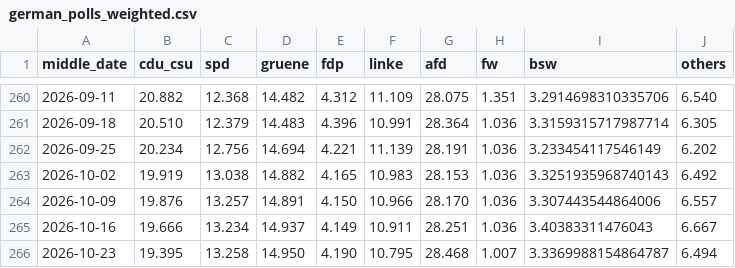
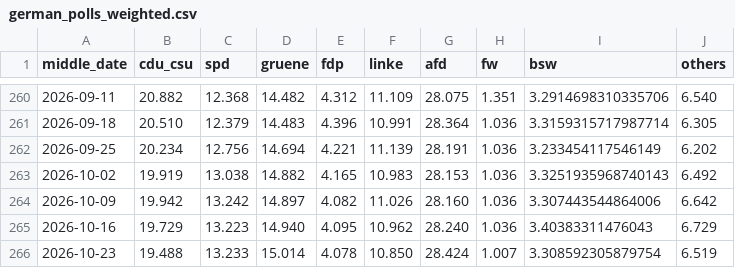
Before and after one commit to michalskop/elections-2025, a CSV file: de2025/german_polls_weighted.csv, drawn as a sheet; only a part is shown, gaps mark what is left out.

```diff
--- a/de2025/german_polls_weighted.csv
+++ b/de2025/german_polls_weighted.csv
@@ -263,4 +263,4 @@ middle_date,cdu_csu,spd,gruene,fdp,linke,afd,fw,bsw,others
 2026-10-02,19.919,13.038,14.882,4.165,10.983,28.153,1.036,3.3251935968740143,6.492
-2026-10-09,19.876,13.257,14.891,4.150,10.966,28.170,1.036,3.307443544864006,6.557
-2026-10-16,19.666,13.234,14.937,4.149,10.911,28.251,1.036,3.40383311476043,6.667
-2026-10-23,19.395,13.258,14.950,4.190,10.795,28.468,1.007,3.3369988154864787,6.494
+2026-10-09,19.942,13.242,14.897,4.082,11.026,28.160,1.036,3.307443544864006,6.642
+2026-10-16,19.729,13.223,14.940,4.095,10.962,28.240,1.036,3.40383311476043,6.729
+2026-10-23,19.488,13.233,15.014,4.078,10.850,28.424,1.007,3.308592305879754,6.519
```
Also changed, not shown: de2025/combined_polls.csv, de2025/german_polls.csv.
